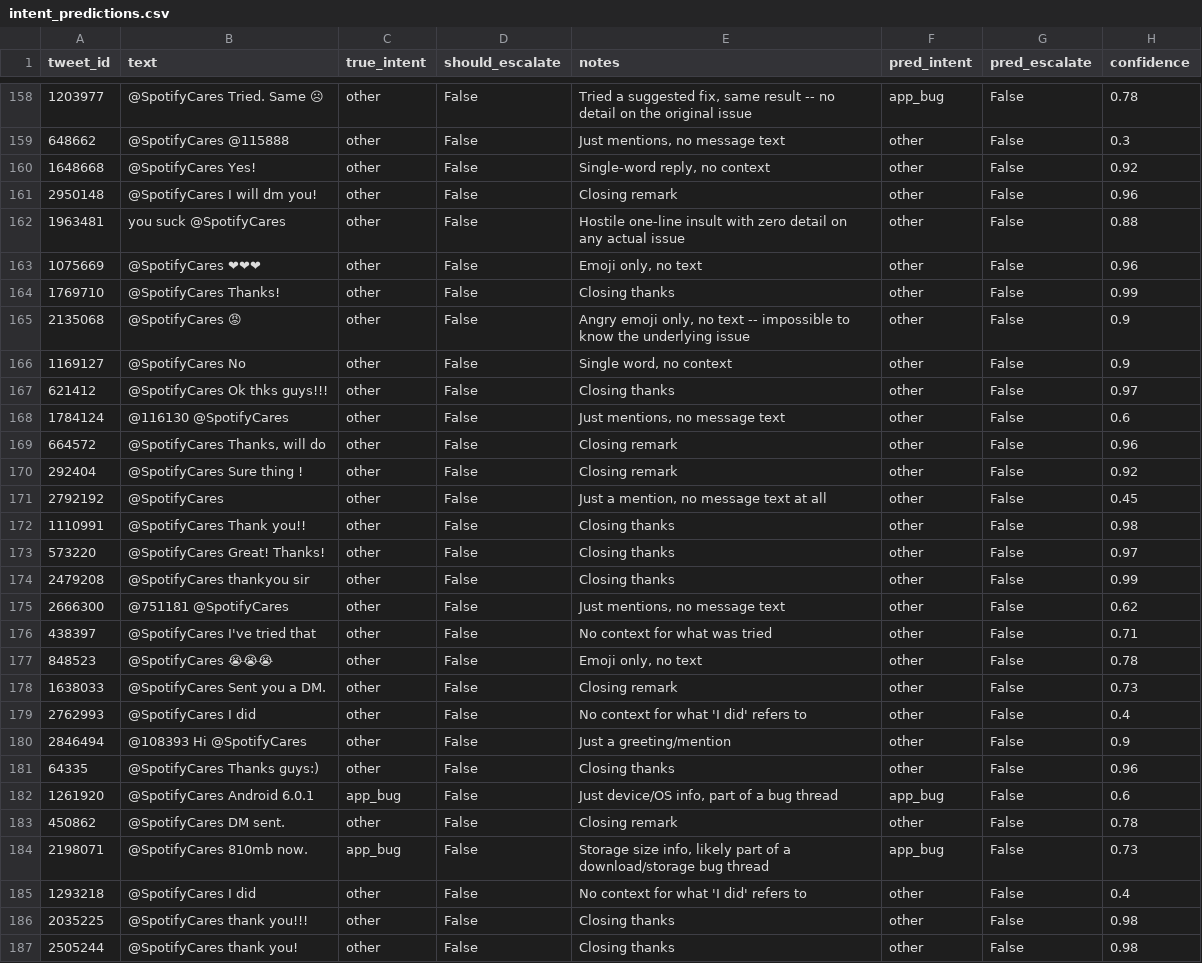
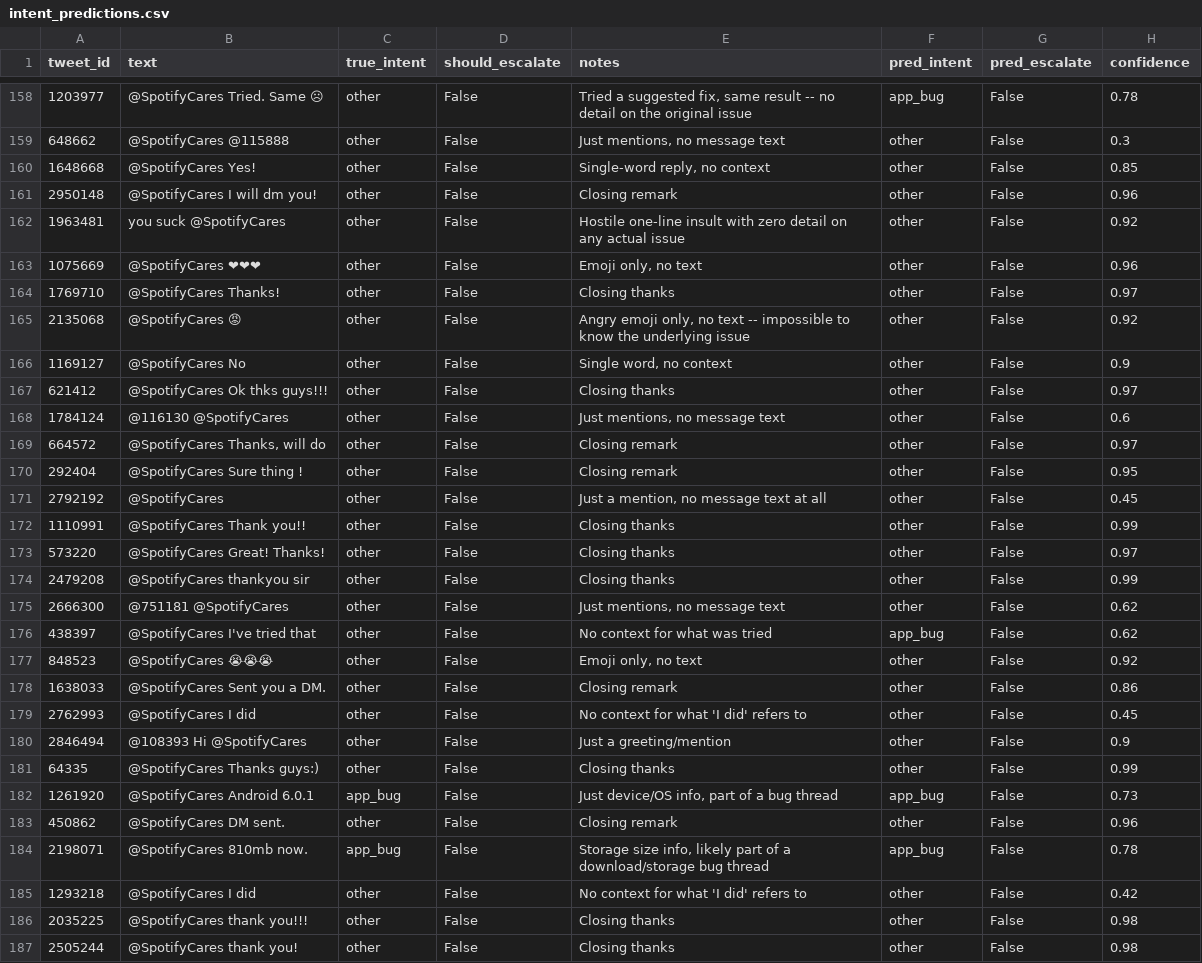
Before and after one commit to ShivamSharko/backstage-spotify-support-agent, a CSV file: eval/intent_predictions.csv, drawn as a sheet; only a part is shown, gaps mark what is left out; the diff covers the shown part only; the diff names each change by its address in the sheet, - before the commit and + after, or states it on an @@ line.

```diff
--- a/eval/intent_predictions.csv
+++ b/eval/intent_predictions.csv
-H160 (confidence): 0.92
+H160 (confidence): 0.85
-H162 (confidence): 0.88
+H162 (confidence): 0.92
-H164 (confidence): 0.99
+H164 (confidence): 0.97
-H165 (confidence): 0.9
+H165 (confidence): 0.92
-H169 (confidence): 0.96
+H169 (confidence): 0.97
-H170 (confidence): 0.92
+H170 (confidence): 0.95
-H172 (confidence): 0.98
+H172 (confidence): 0.99
-F176 (pred_intent): other
+F176 (pred_intent): app_bug
-H176 (confidence): 0.71
+H176 (confidence): 0.62
-H177 (confidence): 0.78
+H177 (confidence): 0.92
-H178 (confidence): 0.73
+H178 (confidence): 0.86
-H179 (confidence): 0.4
+H179 (confidence): 0.45
-H181 (confidence): 0.96
+H181 (confidence): 0.99
-H182 (confidence): 0.6
+H182 (confidence): 0.73
-H183 (confidence): 0.78
+H183 (confidence): 0.96
-H184 (confidence): 0.73
+H184 (confidence): 0.78
-H185 (confidence): 0.4
+H185 (confidence): 0.42
```
Also changed, not shown: 110 edited cells elsewhere in this file, eval/risk_engine_results.csv, 6 other files.
